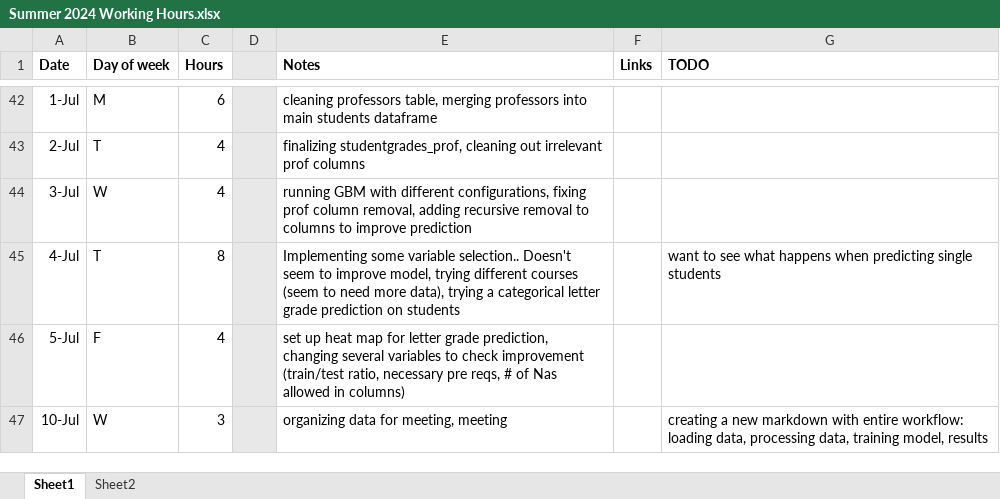
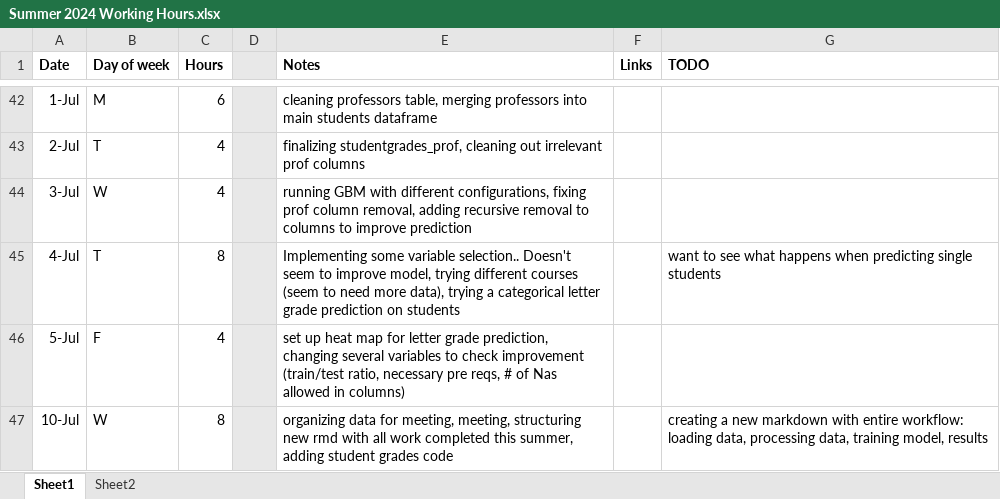
Before and after one commit to RossCoop/UBCO-Grade-Prediction, an Excel workbook: Summer 2024 Working Hours.xlsx, sheet Sheet1, drawn as a sheet; only a part is shown, gaps mark what is left out; values as stored, in another font and other column widths than the file's, no borders; the diff names each change by its address in the sheet, - before the commit and + after, or states it on an @@ line.

```diff
--- a/Summer 2024 Working Hours.xlsx (sheet Sheet1)
+++ b/Summer 2024 Working Hours.xlsx (sheet Sheet1)
-C47 (Hours): 3
+C47 (Hours): 8
-E47 (Notes): …for meeting, meeting
+E47 (Notes): …for meeting, meeting, structuring new rmd with all work completed this summer, adding student grades code
```
Also changed, not shown: 4 other files.
